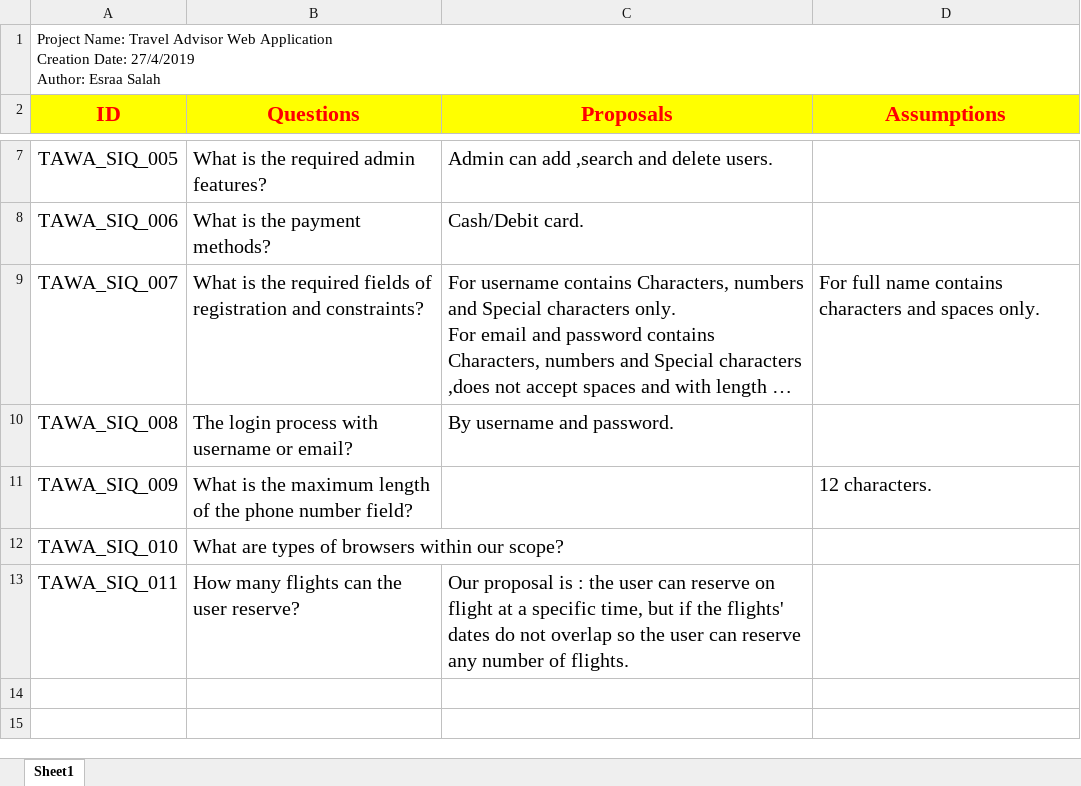
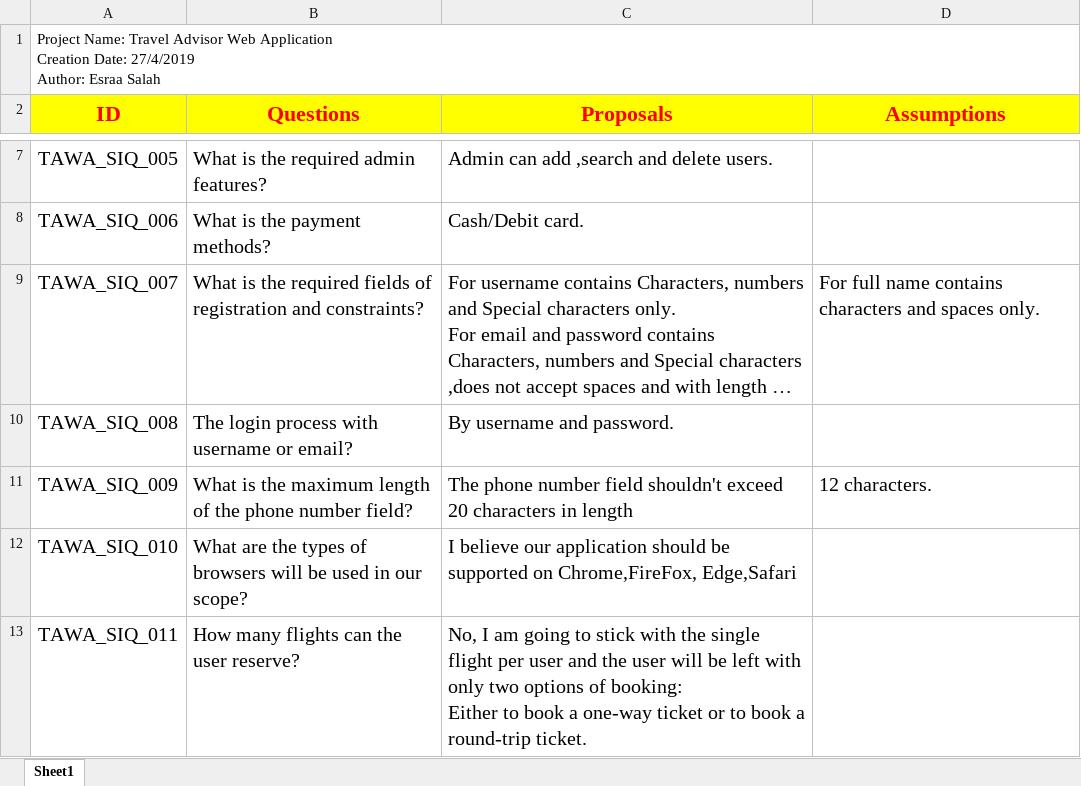
Before and after one commit to asmaahamdy250/Travel-Adviser-Web-Application, an Excel workbook: TAWA_SIQ.xlsx, sheet Sheet1, drawn as a sheet; only a part is shown, gaps mark what is left out; long unchanged cells end in …; values as stored, in another font and other column widths than the file's, no borders; ↵ is a line break in a cell; the diff names each change by its address in the sheet, - before the commit and + after, or states it on an @@ line.

Commit message:
Other questions have been add to 'TAWA_SIQ'document

```diff
--- a/TAWA_SIQ.xlsx (sheet Sheet1)
+++ b/TAWA_SIQ.xlsx (sheet Sheet1)
-C11 (Proposals): (empty)
+C11 (Proposals): The phone number field shouldn't exceed 20 characters in length
-B12 (Questions): What are types of browsers within our scope?
+B12 (Questions): What are the types of browsers will be used in our scope?
-C12 (Proposals): (empty)
+C12 (Proposals): I believe our application should be supported on Chrome,FireFox, Edge,Safari
-C13 (Proposals): Our proposal is : the user can reserve on flight at a specific time, but if the flights' dates do not overlap so the user can reserve any number of flights.
+C13 (Proposals): No, I am going to stick with the single flight per user and the user will be left with only two options of booking: ↵ Either to book a one-way ticket or to book a round-trip ticket.
```
